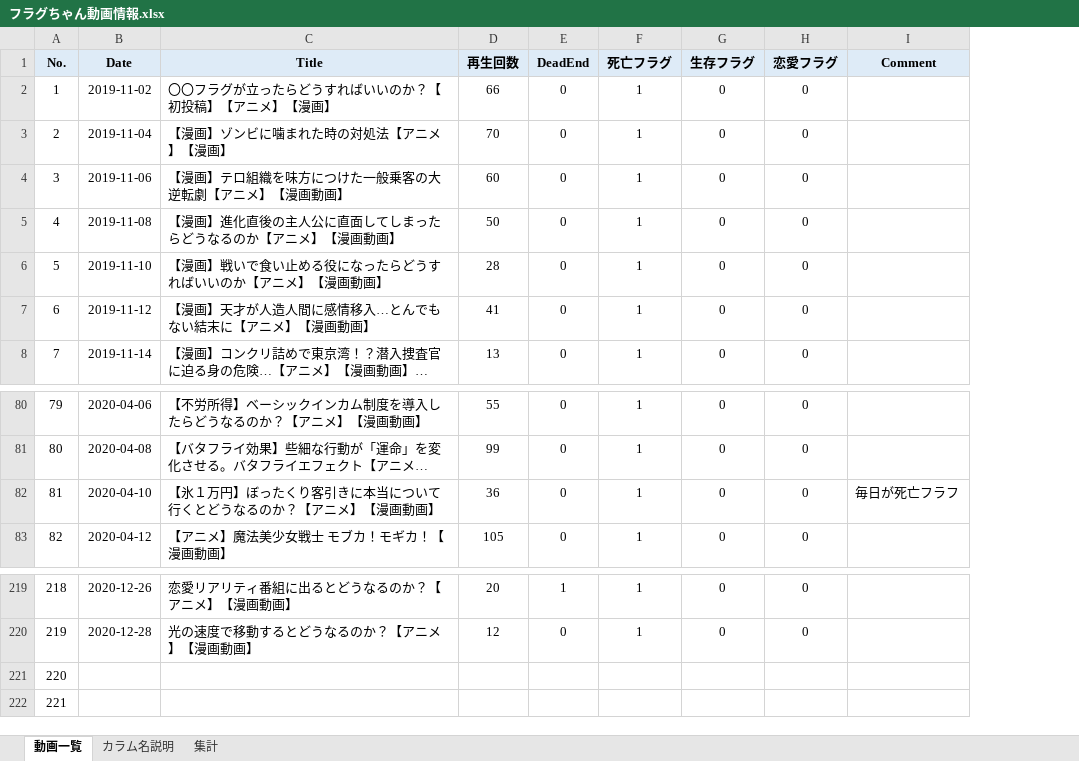
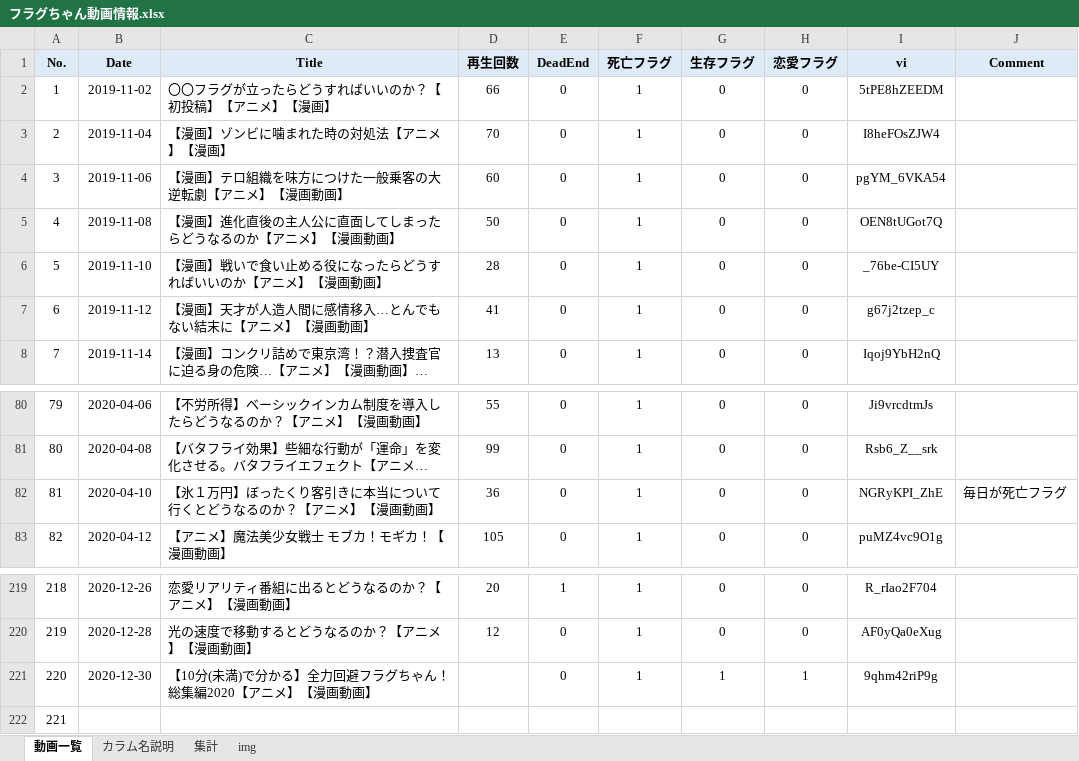
Before and after one commit to uky007/flag_analysis, an Excel workbook: フラグちゃん動画情報.xlsx, sheet 動画一覧, drawn as a sheet; only a part is shown, gaps mark what is left out; long unchanged cells end in …; values as stored, in another font and other column widths than the file's, no borders; addresses are those after the commit; the diff names each change by its address in the sheet, - before the commit and + after, or states it on an @@ line.

```diff
--- a/フラグちゃん動画情報.xlsx (sheet 動画一覧)
+++ b/フラグちゃん動画情報.xlsx (sheet 動画一覧)
+sheet tab: img
+column I (vi), rows 2-8: 5tPE8hZEEDM | I8heFOsZJW4 | pgYM_6VKA54 | OEN8tUGot7Q | _76be-CI5UY | g67j2tzep_c | Iqoj9YbH2nQ; rows 80-83: Ji9vrcdtmJs | Rsb6_Z__srk | NGRyKPI_ZhE | puMZ4vc9O1g; rows 219-221: R_rIao2F704 | AF0yQa0eXug | 9qhm42riP9g
-J82 (Comment): 毎日が死亡フラフ
+J82 (Comment): 毎日が死亡フラグ
-B221 (Date): (empty)
+B221 (Date): 2020-12-30
-C221 (Title): (empty)
+C221 (Title): 【10分(未満)で分かる】全力回避フラグちゃん！総集編2020【アニメ】【漫画動画】
-E221 (DeadEnd): (empty)
+E221 (DeadEnd): 0
-F221 (死亡フラグ): (empty)
+F221 (死亡フラグ): 1
-G221 (生存フラグ): (empty)
+G221 (生存フラグ): 1
-H221 (恋愛フラグ): (empty)
+H221 (恋愛フラグ): 1
```
Also changed, not shown: sheet 集計, sheet カラム名説明, 1 other file.
